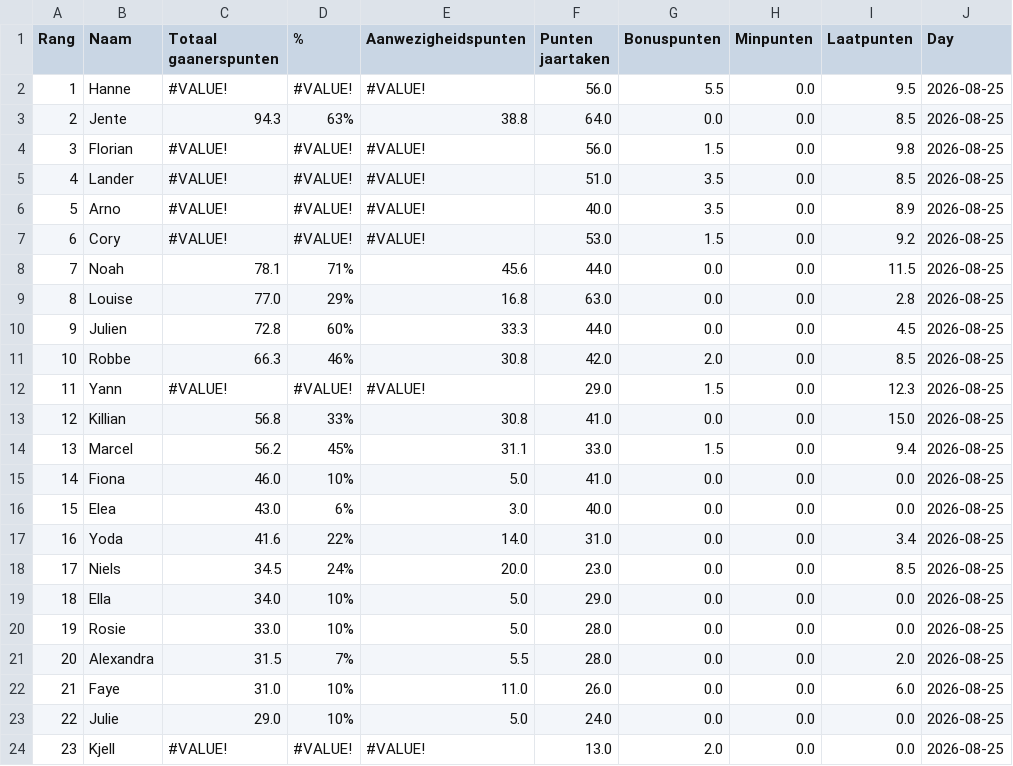
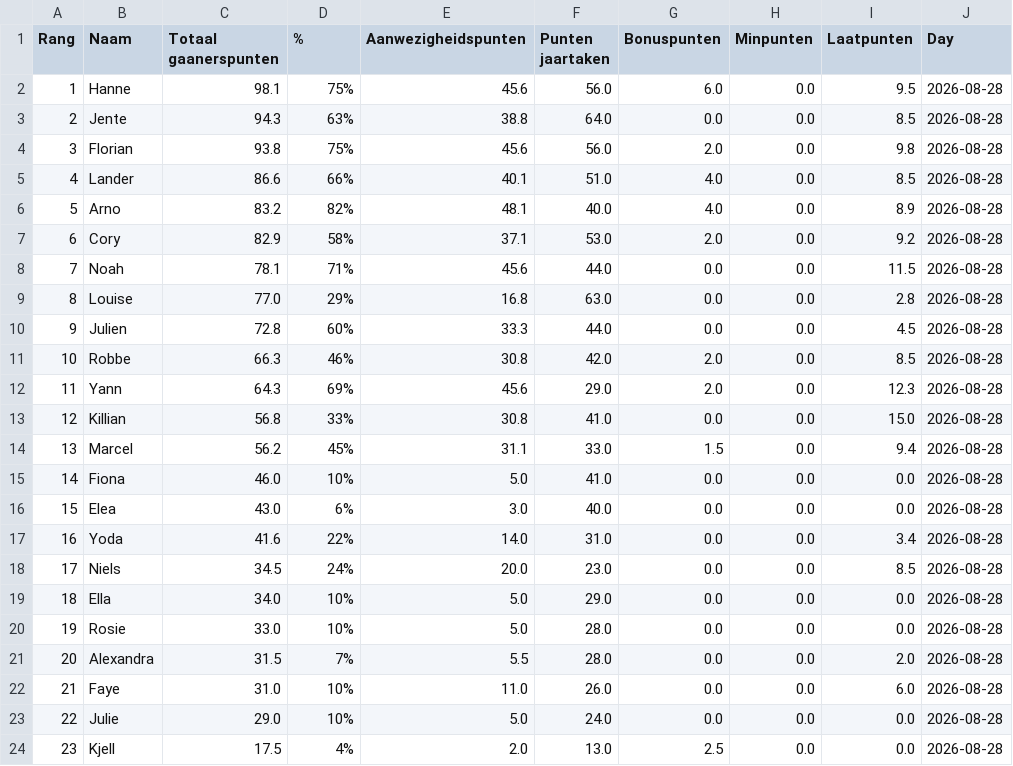
Before and after one commit to Buddidon/Gaanerslijst_tracker, a CSV file: data.csv, drawn as a sheet.

```diff
--- a/data.csv
+++ b/data.csv
@@ -1,24 +1,24 @@
 Rang,Naam,Totaal gaanerspunten,% ,Aanwezigheidspunten,Punten jaartaken ,Bonuspunten,Minpunten,Laatpunten,Day
-1,Hanne,#VALUE!,#VALUE!,#VALUE!,56.0,5.5,0.0,9.5,2026-08-25
-2,Jente,94.3,63%,38.8,64.0,0.0,0.0,8.5,2026-08-25
-3,Florian,#VALUE!,#VALUE!,#VALUE!,56.0,1.5,0.0,9.8,2026-08-25
-4,Lander,#VALUE!,#VALUE!,#VALUE!,51.0,3.5,0.0,8.5,2026-08-25
-5,Arno,#VALUE!,#VALUE!,#VALUE!,40.0,3.5,0.0,8.9,2026-08-25
-6,Cory,#VALUE!,#VALUE!,#VALUE!,53.0,1.5,0.0,9.2,2026-08-25
-7,Noah,78.1,71%,45.6,44.0,0.0,0.0,11.5,2026-08-25
-8,Louise,77.0,29%,16.8,63.0,0.0,0.0,2.8,2026-08-25
-9,Julien,72.8,60%,33.3,44.0,0.0,0.0,4.5,2026-08-25
-10,Robbe,66.3,46%,30.8,42.0,2.0,0.0,8.5,2026-08-25
-11,Yann,#VALUE!,#VALUE!,#VALUE!,29.0,1.5,0.0,12.3,2026-08-25
-12,Killian,56.8,33%,30.8,41.0,0.0,0.0,15.0,2026-08-25
-13,Marcel,56.2,45%,31.1,33.0,1.5,0.0,9.4,2026-08-25
-14,Fiona,46.0,10%,5.0,41.0,0.0,0.0,0.0,2026-08-25
-15,Elea,43.0,6%,3.0,40.0,0.0,0.0,0.0,2026-08-25
-16,Yoda,41.6,22%,14.0,31.0,0.0,0.0,3.4,2026-08-25
-17,Niels,34.5,24%,20.0,23.0,0.0,0.0,8.5,2026-08-25
-18,Ella,34.0,10%,5.0,29.0,0.0,0.0,0.0,2026-08-25
-19,Rosie,33.0,10%,5.0,28.0,0.0,0.0,0.0,2026-08-25
-20,Alexandra,31.5,7%,5.5,28.0,0.0,0.0,2.0,2026-08-25
-21,Faye,31.0,10%,11.0,26.0,0.0,0.0,6.0,2026-08-25
-22,Julie,29.0,10%,5.0,24.0,0.0,0.0,0.0,2026-08-25
-23,Kjell,#VALUE!,#VALUE!,#VALUE!,13.0,2.0,0.0,0.0,2026-08-25
+1,Hanne,98.1,75%,45.6,56.0,6.0,0.0,9.5,2026-08-28
+2,Jente,94.3,63%,38.8,64.0,0.0,0.0,8.5,2026-08-28
+3,Florian,93.8,75%,45.6,56.0,2.0,0.0,9.8,2026-08-28
+4,Lander,86.6,66%,40.1,51.0,4.0,0.0,8.5,2026-08-28
+5,Arno,83.2,82%,48.1,40.0,4.0,0.0,8.9,2026-08-28
+6,Cory,82.9,58%,37.1,53.0,2.0,0.0,9.2,2026-08-28
+7,Noah,78.1,71%,45.6,44.0,0.0,0.0,11.5,2026-08-28
+8,Louise,77.0,29%,16.8,63.0,0.0,0.0,2.8,2026-08-28
+9,Julien,72.8,60%,33.3,44.0,0.0,0.0,4.5,2026-08-28
+10,Robbe,66.3,46%,30.8,42.0,2.0,0.0,8.5,2026-08-28
+11,Yann,64.3,69%,45.6,29.0,2.0,0.0,12.3,2026-08-28
+12,Killian,56.8,33%,30.8,41.0,0.0,0.0,15.0,2026-08-28
+13,Marcel,56.2,45%,31.1,33.0,1.5,0.0,9.4,2026-08-28
+14,Fiona,46.0,10%,5.0,41.0,0.0,0.0,0.0,2026-08-28
+15,Elea,43.0,6%,3.0,40.0,0.0,0.0,0.0,2026-08-28
+16,Yoda,41.6,22%,14.0,31.0,0.0,0.0,3.4,2026-08-28
+17,Niels,34.5,24%,20.0,23.0,0.0,0.0,8.5,2026-08-28
+18,Ella,34.0,10%,5.0,29.0,0.0,0.0,0.0,2026-08-28
+19,Rosie,33.0,10%,5.0,28.0,0.0,0.0,0.0,2026-08-28
+20,Alexandra,31.5,7%,5.5,28.0,0.0,0.0,2.0,2026-08-28
+21,Faye,31.0,10%,11.0,26.0,0.0,0.0,6.0,2026-08-28
+22,Julie,29.0,10%,5.0,24.0,0.0,0.0,0.0,2026-08-28
+23,Kjell,17.5,4%,2.0,13.0,2.5,0.0,0.0,2026-08-28
```
Also changed, not shown: history_file.csv, 1 other file.
